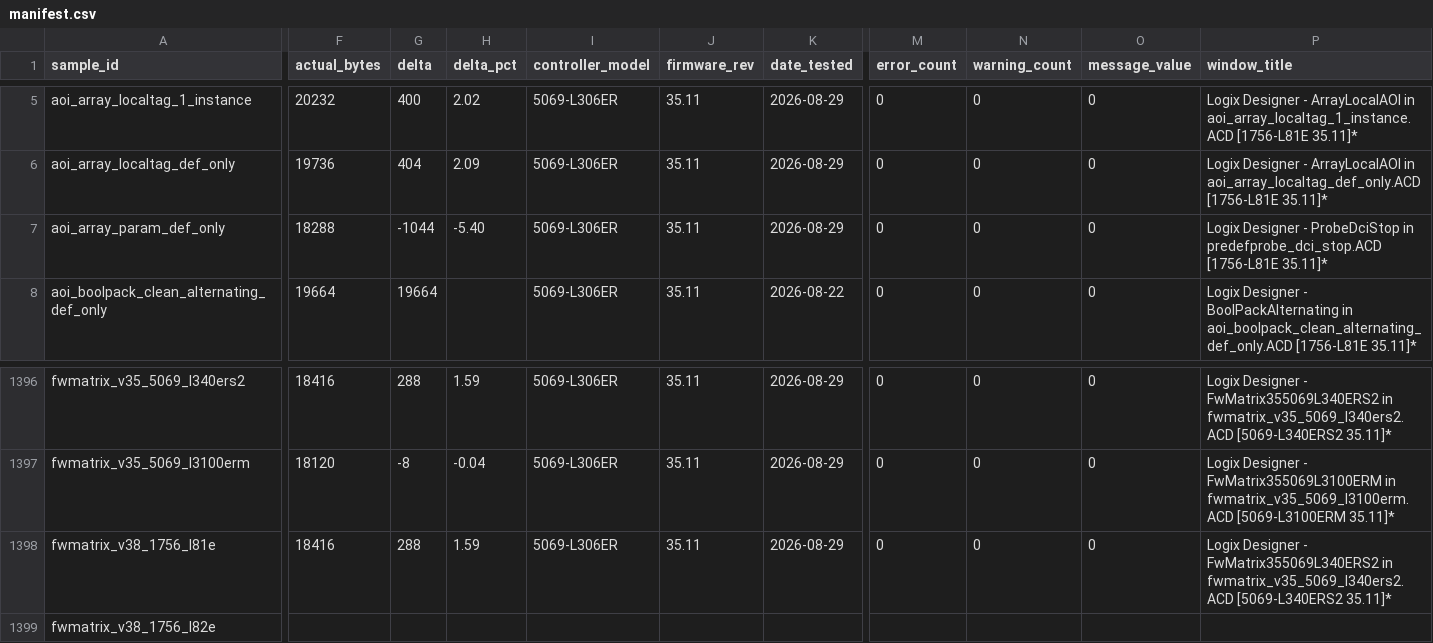
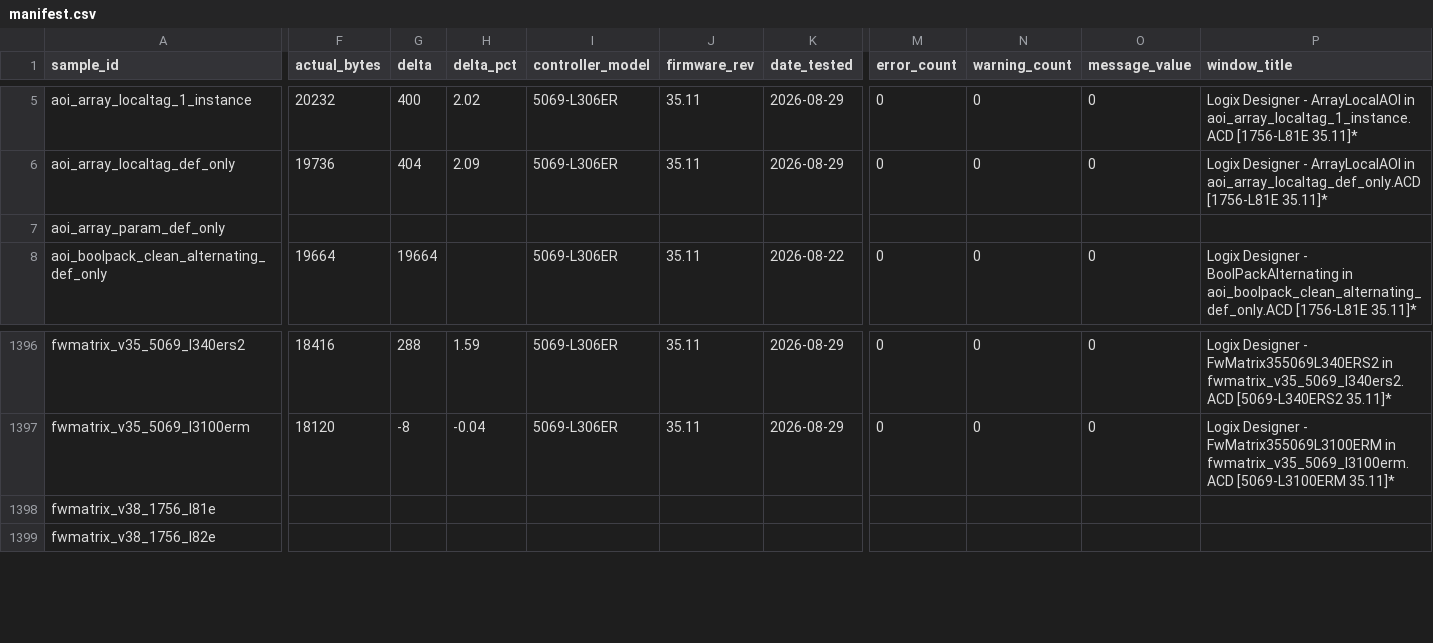
Before and after one commit to jholm90/logixMemoryMap, a CSV file: samples/manifest.csv, drawn as a sheet; only a part is shown, gaps mark what is left out; the diff names each change by its address in the sheet, - before the commit and + after, or states it on an @@ line.

```diff
--- a/samples/manifest.csv
+++ b/samples/manifest.csv
-F7 (actual_bytes): 18288
+F7 (actual_bytes): (empty)
-G7 (delta): -1044
+G7 (delta): (empty)
-H7 (delta_pct): -5.40
+H7 (delta_pct): (empty)
-I7 (controller_model): 5069-L306ER
+I7 (controller_model): (empty)
-J7 (firmware_rev): 35.11
+J7 (firmware_rev): (empty)
-K7 (date_tested): 2026-08-29
+K7 (date_tested): (empty)
-M7 (error_count): 0
+M7 (error_count): (empty)
-N7 (warning_count): 0
+N7 (warning_count): (empty)
-O7 (message_value): 0
+O7 (message_value): (empty)
-P7 (window_title): Logix Designer - ProbeDciStop in predefprobe_dci_stop.ACD [1756-L81E 35.11]*
+P7 (window_title): (empty)
-F1398 (actual_bytes): 18416
+F1398 (actual_bytes): (empty)
-G1398 (delta): 288
+G1398 (delta): (empty)
-H1398 (delta_pct): 1.59
+H1398 (delta_pct): (empty)
-I1398 (controller_model): 5069-L306ER
+I1398 (controller_model): (empty)
-J1398 (firmware_rev): 35.11
+J1398 (firmware_rev): (empty)
-K1398 (date_tested): 2026-08-29
+K1398 (date_tested): (empty)
-M1398 (error_count): 0
+M1398 (error_count): (empty)
-N1398 (warning_count): 0
+N1398 (warning_count): (empty)
-O1398 (message_value): 0
+O1398 (message_value): (empty)
-P1398 (window_title): Logix Designer - FwMatrix355069L340ERS2 in fwmatrix_v35_5069_l340ers2.ACD [5069-L340ERS2 35.11]*
+P1398 (window_title): (empty)
```
Also changed, not shown: 7 other files.
